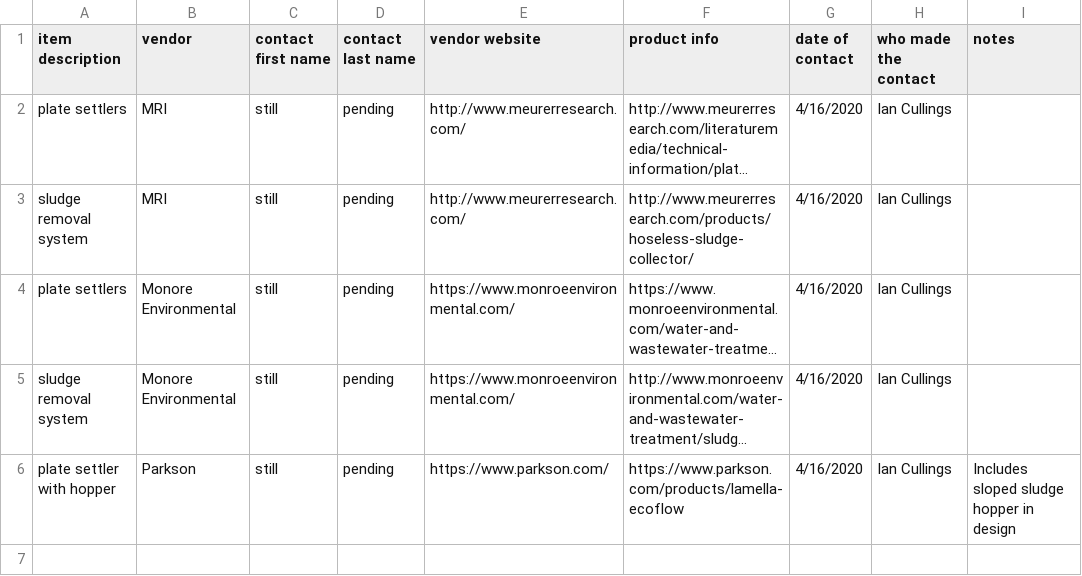
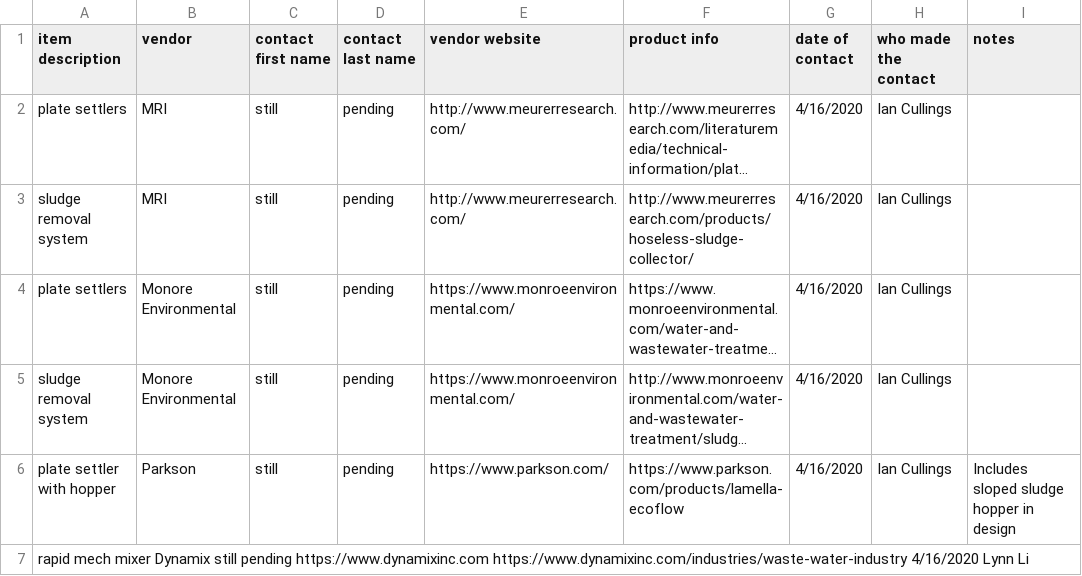
Before and after one commit to MWSteams/4590FSP, a TSV file: vendors.tsv, drawn as a sheet; long unchanged cells end in …; the diff names each change by its address in the sheet, - before the commit and + after, or states it on an @@ line.

Commit message:
Update vendors.tsv

```diff
--- a/vendors.tsv
+++ b/vendors.tsv
+row 7: rapid mech mixer Dynamix still pending https://www.dynamixinc.com https://www.dynamixinc.com/industries/waste-water-industry 4/16/2020 Lynn Li
```
